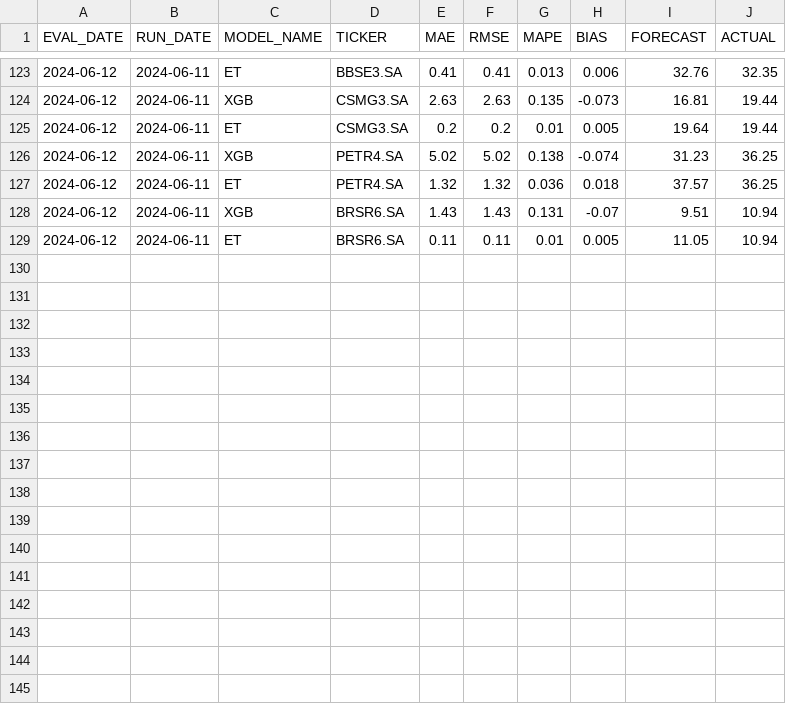
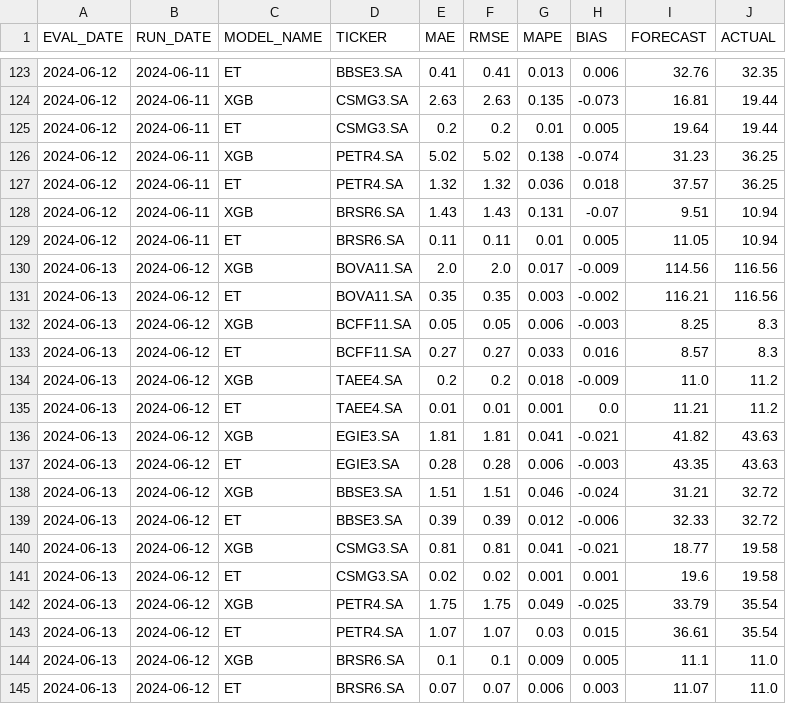
Before and after one commit to micheldearaujo/tree-based-forecasting-boilerplate, a CSV file: data/output/model_performance_daily.csv, drawn as a sheet; only a part is shown, gaps mark what is left out.

Commit message:
airflow is working daily at 11am

```diff
--- a/data/output/model_performance_daily.csv
+++ b/data/output/model_performance_daily.csv
@@ -129 +129,17 @@ EVAL_DATE,RUN_DATE,MODEL_NAME,TICKER,MAE,RMSE,MAPE,BIAS,FORECAST,ACTUAL
 2024-06-12,2024-06-11,ET,BRSR6.SA,0.11,0.11,0.01,0.005,11.05,10.94
+2024-06-13,2024-06-12,XGB,BOVA11.SA,2.0,2.0,0.017,-0.009,114.56,116.56
+2024-06-13,2024-06-12,ET,BOVA11.SA,0.35,0.35,0.003,-0.002,116.21,116.56
+2024-06-13,2024-06-12,XGB,BCFF11.SA,0.05,0.05,0.006,-0.003,8.25,8.3
+2024-06-13,2024-06-12,ET,BCFF11.SA,0.27,0.27,0.033,0.016,8.57,8.3
+2024-06-13,2024-06-12,XGB,TAEE4.SA,0.2,0.2,0.018,-0.009,11.0,11.2
+2024-06-13,2024-06-12,ET,TAEE4.SA,0.01,0.01,0.001,0.0,11.21,11.2
+2024-06-13,2024-06-12,XGB,EGIE3.SA,1.81,1.81,0.041,-0.021,41.82,43.63
+2024-06-13,2024-06-12,ET,EGIE3.SA,0.28,0.28,0.006,-0.003,43.35,43.63
+2024-06-13,2024-06-12,XGB,BBSE3.SA,1.51,1.51,0.046,-0.024,31.21,32.72
+2024-06-13,2024-06-12,ET,BBSE3.SA,0.39,0.39,0.012,-0.006,32.33,32.72
+2024-06-13,2024-06-12,XGB,CSMG3.SA,0.81,0.81,0.041,-0.021,18.77,19.58
+2024-06-13,2024-06-12,ET,CSMG3.SA,0.02,0.02,0.001,0.001,19.6,19.58
+2024-06-13,2024-06-12,XGB,PETR4.SA,1.75,1.75,0.049,-0.025,33.79,35.54
+2024-06-13,2024-06-12,ET,PETR4.SA,1.07,1.07,0.03,0.015,36.61,35.54
+2024-06-13,2024-06-12,XGB,BRSR6.SA,0.1,0.1,0.009,0.005,11.1,11.0
+2024-06-13,2024-06-12,ET,BRSR6.SA,0.07,0.07,0.006,0.003,11.07,11.0
```
Also changed, not shown: data/processed/processed_df.csv, data/raw/raw_df.csv, 23 other files.
